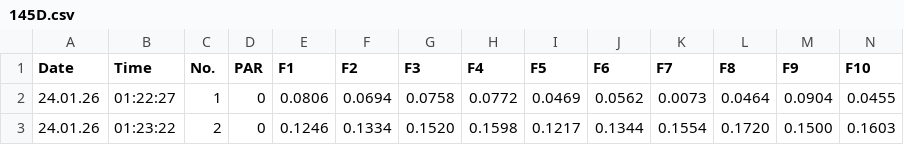
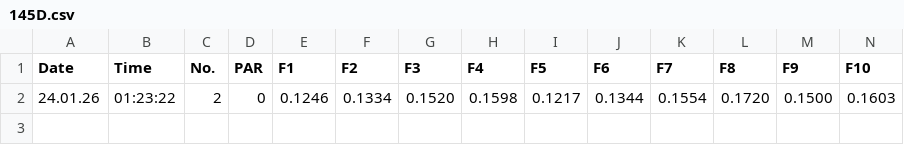
Before and after one commit to shaylematsuda/AS_pulchritude, a CSV file: data/IPAM_data/20260123_AmSam_Pulchritude/145D.csv, drawn as a sheet; only a part is shown; rows hold the shown columns only; the diff names each change by its address in the sheet, - before the commit and + after, or states it on an @@ line.

```diff
--- a/data/IPAM_data/20260123_AmSam_Pulchritude/145D.csv
+++ b/data/IPAM_data/20260123_AmSam_Pulchritude/145D.csv
-row 2: 24.01.26 | 01:22:27 | 1 | 0 | 0.0806 | 0.0694 | 0.0758 | 0.0772 | 0.0469 | 0.0562 | 0.0073 | 0.0464 | 0.0904 | 0.0455
```
Also changed, not shown: data/IPAM_data/20260120_AmSam_Pulchritude/14B.csv, data/IPAM_data/20260123_AmSam_Pulchritude/229A.csv, 5 other files.
